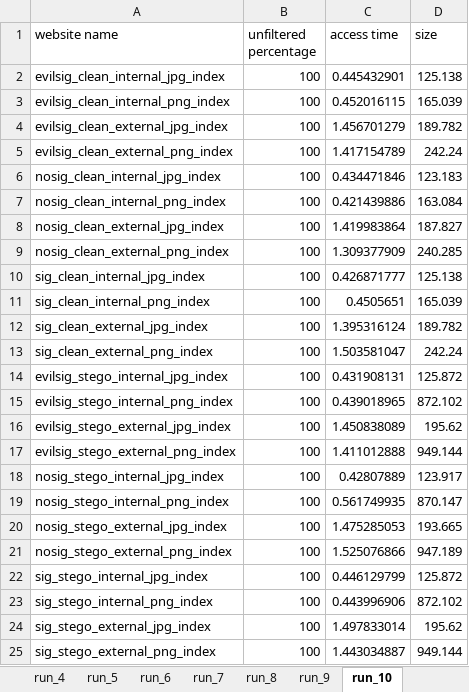
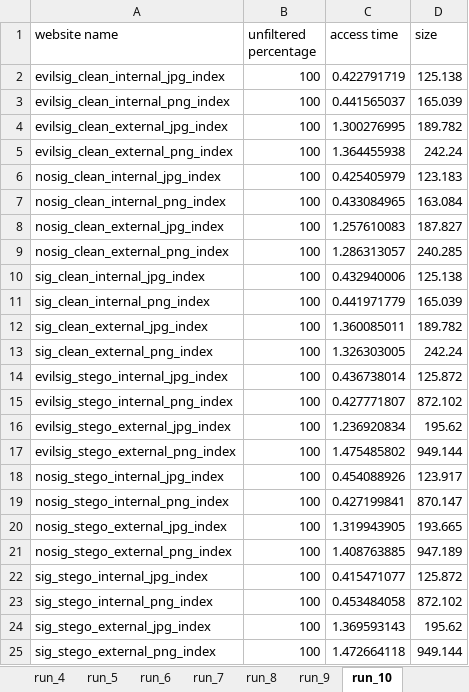
Before and after one commit to ruscatalin/NAISS, an Excel workbook: client/test_results/unfiltered_chrome_test_results.xlsx, sheet run_10, drawn as a sheet; values as stored, in another font and other column widths than the file's, no borders; the diff names each change by its address in the sheet, - before the commit and + after, or states it on an @@ line.

```diff
--- a/client/test_results/unfiltered_chrome_test_results.xlsx (sheet run_10)
+++ b/client/test_results/unfiltered_chrome_test_results.xlsx (sheet run_10)
-C2 (access time): 0.445432901
+C2 (access time): 0.422791719
-C3 (access time): 0.452016115
+C3 (access time): 0.441565037
-C4 (access time): 1.456701279
+C4 (access time): 1.300276995
-C5 (access time): 1.417154789
+C5 (access time): 1.364455938
-C6 (access time): 0.434471846
+C6 (access time): 0.425405979
-C7 (access time): 0.421439886
+C7 (access time): 0.433084965
-C8 (access time): 1.419983864
+C8 (access time): 1.257610083
-C9 (access time): 1.309377909
+C9 (access time): 1.286313057
-C10 (access time): 0.426871777
+C10 (access time): 0.432940006
-C11 (access time): 0.4505651
+C11 (access time): 0.441971779
-C12 (access time): 1.395316124
+C12 (access time): 1.360085011
-C13 (access time): 1.503581047
+C13 (access time): 1.326303005
-C14 (access time): 0.431908131
+C14 (access time): 0.436738014
-C15 (access time): 0.439018965
+C15 (access time): 0.427771807
-C16 (access time): 1.450838089
+C16 (access time): 1.236920834
-C17 (access time): 1.411012888
+C17 (access time): 1.475485802
-C18 (access time): 0.42807889
+C18 (access time): 0.454088926
-C19 (access time): 0.561749935
+C19 (access time): 0.427199841
-C20 (access time): 1.475285053
+C20 (access time): 1.319943905
-C21 (access time): 1.525076866
+C21 (access time): 1.408763885
-C22 (access time): 0.446129799
+C22 (access time): 0.415471077
-C23 (access time): 0.443996906
+C23 (access time): 0.453484058
-C24 (access time): 1.497833014
+C24 (access time): 1.369593143
-C25 (access time): 1.443034887
+C25 (access time): 1.472664118
```
Also changed, not shown: sheet run_7, sheet run_9, sheet run_2, sheet run_4, sheet run_6, sheet run_3, 3 more sheets, client/test_results/filtered_chrome_test_results.xlsx, client/test_results/filtered_edge_test_results.xlsx, 6 other files.
